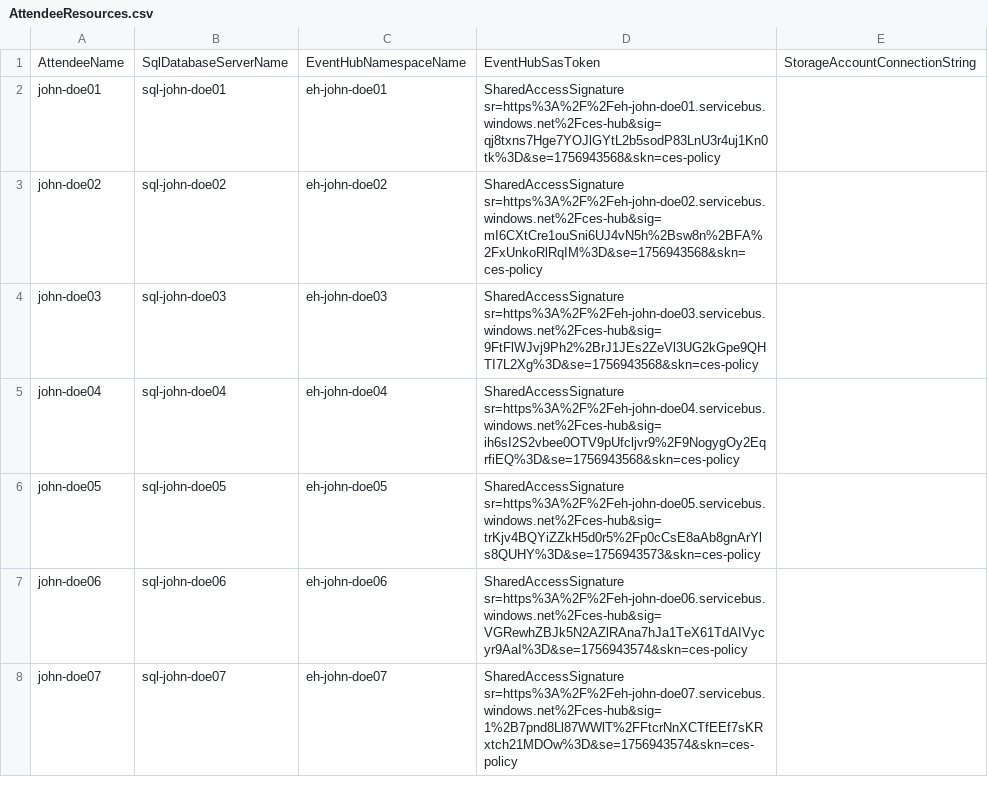
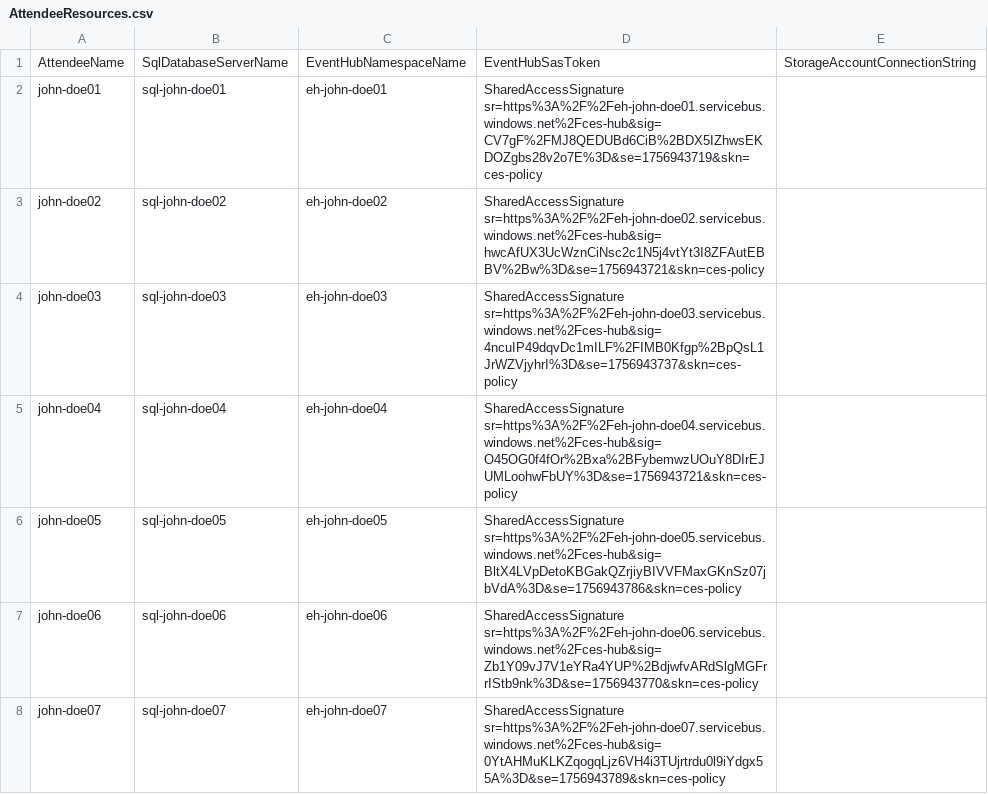
Before and after one commit to lennilobel/sql2025-workshop-hol-orlando2025, a CSV file: HOL/3. Change Event Streaming/CESLabManager/CESLabManager/AttendeeResources.csv, drawn as a sheet; only a part is shown; the diff covers the shown part only.

```diff
--- a/HOL/3. Change Event Streaming/CESLabManager/CESLabManager/AttendeeResources.csv
+++ b/HOL/3. Change Event Streaming/CESLabManager/CESLabManager/AttendeeResources.csv
@@ -1,8 +1,8 @@
 AttendeeName,SqlDatabaseServerName,EventHubNamespaceName,EventHubSasToken,StorageAccountConnectionString
-john-doe01,sql-john-doe01,eh-john-doe01,SharedAccessSignature sr=https%3A%2F%2Feh-john-doe01.servicebus.windows.net%2Fces-hub&sig=qj8txns7Hge7YOJlGYtL2b5sodP83LnU3r4uj1Kn0tk%3D&se=1756943568&skn=ces-policy,
-john-doe02,sql-john-doe02,eh-john-doe02,SharedAccessSignature sr=https%3A%2F%2Feh-john-doe02.servicebus.windows.net%2Fces-hub&sig=mI6CXtCre1ouSni6UJ4vN5h%2Bsw8n%2BFA%2FxUnkoRlRqIM%3D&se=1756943568&skn=ces-policy,
-john-doe03,sql-john-doe03,eh-john-doe03,SharedAccessSignature sr=https%3A%2F%2Feh-john-doe03.servicebus.windows.net%2Fces-hub&sig=9FtFlWJvj9Ph2%2BrJ1JEs2ZeVl3UG2kGpe9QHTI7L2Xg%3D&se=1756943568&skn=ces-policy,
-john-doe04,sql-john-doe04,eh-john-doe04,SharedAccessSignature sr=https%3A%2F%2Feh-john-doe04.servicebus.windows.net%2Fces-hub&sig=ih6sI2S2vbee0OTV9pUfcljvr9%2F9NogygOy2EqrfiEQ%3D&se=1756943568&skn=ces-policy,
-john-doe05,sql-john-doe05,eh-john-doe05,SharedAccessSignature sr=https%3A%2F%2Feh-john-doe05.servicebus.windows.net%2Fces-hub&sig=trKjv4BQYiZZkH5d0r5%2Fp0cCsE8aAb8gnArYls8QUHY%3D&se=1756943573&skn=ces-policy,
-john-doe06,sql-john-doe06,eh-john-doe06,SharedAccessSignature sr=https%3A%2F%2Feh-john-doe06.servicebus.windows.net%2Fces-hub&sig=VGRewhZBJk5N2AZlRAna7hJa1TeX61TdAIVycyr9AaI%3D&se=1756943574&skn=ces-policy,
-john-doe07,sql-john-doe07,eh-john-doe07,SharedAccessSignature sr=https%3A%2F%2Feh-john-doe07.servicebus.windows.net%2Fces-hub&sig=1%2B7pnd8Ll87WWlT%2FFtcrNnXCTfEEf7sKRxtch21MDOw%3D&se=1756943574&skn=ces-policy,
+john-doe01,sql-john-doe01,eh-john-doe01,SharedAccessSignature sr=https%3A%2F%2Feh-john-doe01.servicebus.windows.net%2Fces-hub&sig=CV7gF%2FMJ8QEDUBd6CiB%2BDX5IZhwsEKDOZgbs28v2o7E%3D&se=1756943719&skn=ces-policy,
+john-doe02,sql-john-doe02,eh-john-doe02,SharedAccessSignature sr=https%3A%2F%2Feh-john-doe02.servicebus.windows.net%2Fces-hub&sig=hwcAfUX3UcWznCiNsc2c1N5j4vtYt3I8ZFAutEBBV%2Bw%3D&se=1756943721&skn=ces-policy,
+john-doe03,sql-john-doe03,eh-john-doe03,SharedAccessSignature sr=https%3A%2F%2Feh-john-doe03.servicebus.windows.net%2Fces-hub&sig=4ncuIP49dqvDc1mILF%2FIMB0Kfgp%2BpQsL1JrWZVjyhrI%3D&se=1756943737&skn=ces-policy,
+john-doe04,sql-john-doe04,eh-john-doe04,SharedAccessSignature sr=https%3A%2F%2Feh-john-doe04.servicebus.windows.net%2Fces-hub&sig=O45OG0f4fOr%2Bxa%2BFybemwzUOuY8DIrEJUMLoohwFbUY%3D&se=1756943721&skn=ces-policy,
+john-doe05,sql-john-doe05,eh-john-doe05,SharedAccessSignature sr=https%3A%2F%2Feh-john-doe05.servicebus.windows.net%2Fces-hub&sig=BltX4LVpDetoKBGakQZrjiyBIVVFMaxGKnSz07jbVdA%3D&se=1756943786&skn=ces-policy,
+john-doe06,sql-john-doe06,eh-john-doe06,SharedAccessSignature sr=https%3A%2F%2Feh-john-doe06.servicebus.windows.net%2Fces-hub&sig=Zb1Y09vJ7V1eYRa4YUP%2BdjwfvARdSlgMGFrrIStb9nk%3D&se=1756943770&skn=ces-policy,
+john-doe07,sql-john-doe07,eh-john-doe07,SharedAccessSignature sr=https%3A%2F%2Feh-john-doe07.servicebus.windows.net%2Fces-hub&sig=0YtAHMuKLKZqogqLjz6VH4i3TUjrtrdu0l9iYdgx55A%3D&se=1756943789&skn=ces-policy,
```
Also changed, not shown: 7 edited cells elsewhere in this file, 1 other file.
